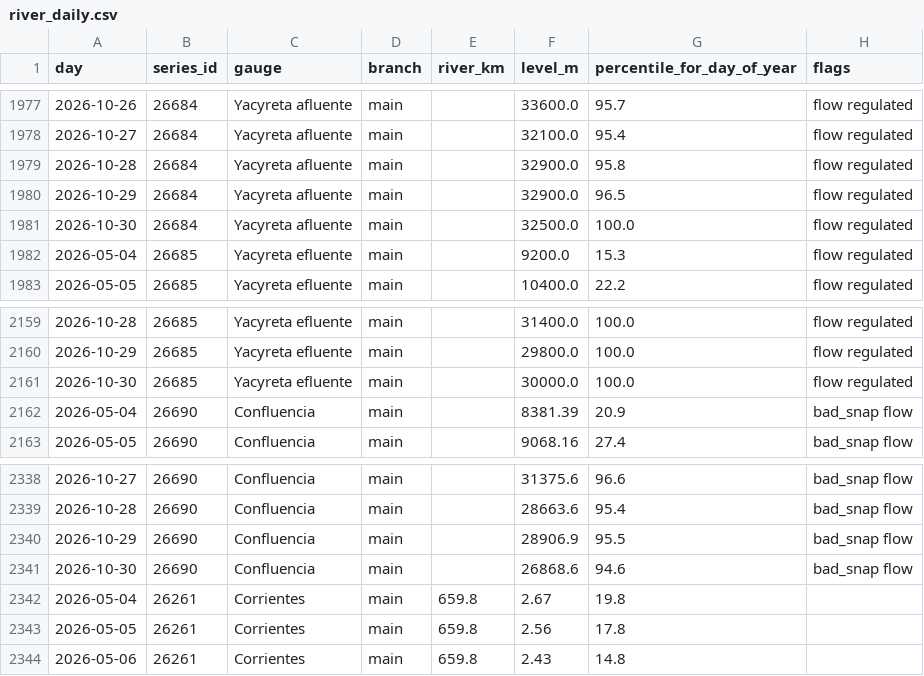
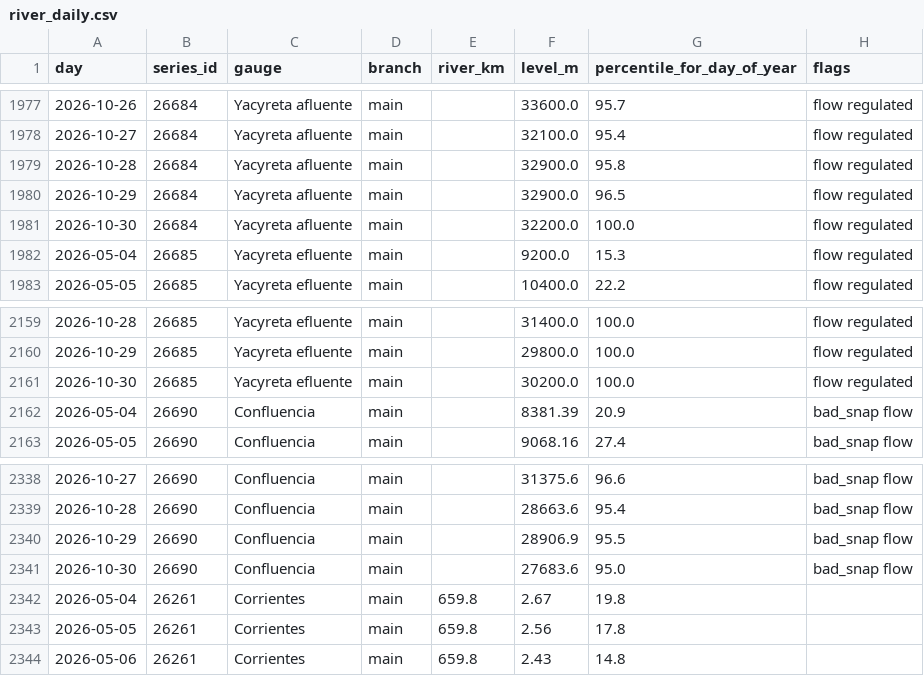
Before and after one commit to ammarmahfoud90/parana-crecida, a CSV file: site/data/csv/river_daily.csv, drawn as a sheet; only a part is shown, gaps mark what is left out.

```diff
--- a/site/data/csv/river_daily.csv
+++ b/site/data/csv/river_daily.csv
@@ -1980,3 +1980,3 @@ day,series_id,gauge,branch,river_km,level_m,percentile_for_day_of_year,flags
 2026-10-29,26684,Yacyreta afluente,main,,32900.0,96.5,flow regulated
-2026-10-30,26684,Yacyreta afluente,main,,32500.0,100.0,flow regulated
+2026-10-30,26684,Yacyreta afluente,main,,32200.0,100.0,flow regulated
 2026-05-04,26685,Yacyreta efluente,main,,9200.0,15.3,flow regulated
@@ -2160,3 +2160,3 @@ day,series_id,gauge,branch,river_km,level_m,percentile_for_day_of_year,flags
 2026-10-29,26685,Yacyreta efluente,main,,29800.0,100.0,flow regulated
-2026-10-30,26685,Yacyreta efluente,main,,30000.0,100.0,flow regulated
+2026-10-30,26685,Yacyreta efluente,main,,30200.0,100.0,flow regulated
 2026-05-04,26690,Confluencia,main,,8381.39,20.9,bad_snap flow
@@ -2340,3 +2340,3 @@ day,series_id,gauge,branch,river_km,level_m,percentile_for_day_of_year,flags
 2026-10-29,26690,Confluencia,main,,28906.9,95.5,bad_snap flow
-2026-10-30,26690,Confluencia,main,,26868.6,94.6,bad_snap flow
+2026-10-30,26690,Confluencia,main,,27683.6,95.0,bad_snap flow
 2026-05-04,26261,Corrientes,main,659.8,2.67,19.8,
```
Also changed, not shown: 14 other files.
